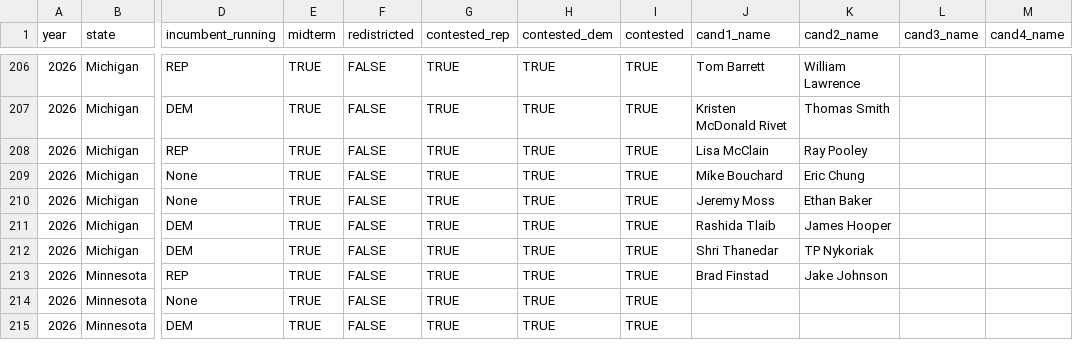
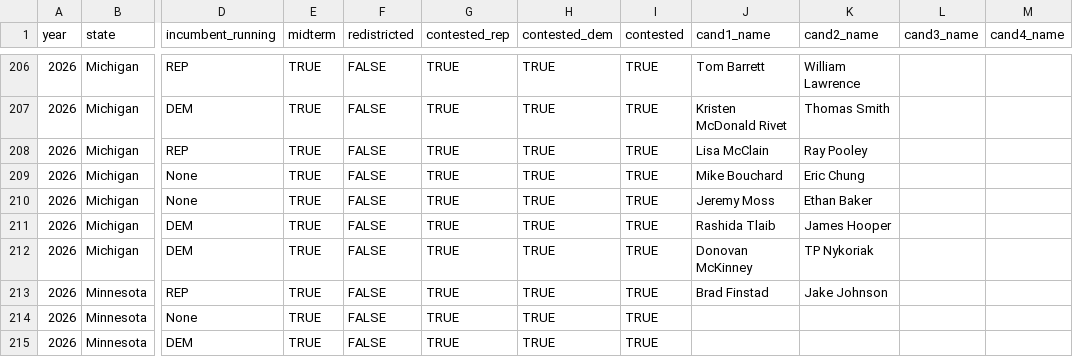
Before and after one commit to thisismactan/US-2026, a CSV file: data/district_data_2026.csv, drawn as a sheet; only a part is shown, gaps mark what is left out; the diff names each change by its address in the sheet, - before the commit and + after, or states it on an @@ line.

```diff
--- a/data/district_data_2026.csv
+++ b/data/district_data_2026.csv
-J212 (cand1_name): Shri Thanedar
+J212 (cand1_name): Donovan McKinney
```
Also changed, not shown: data/senate_candidates_2026.csv.
